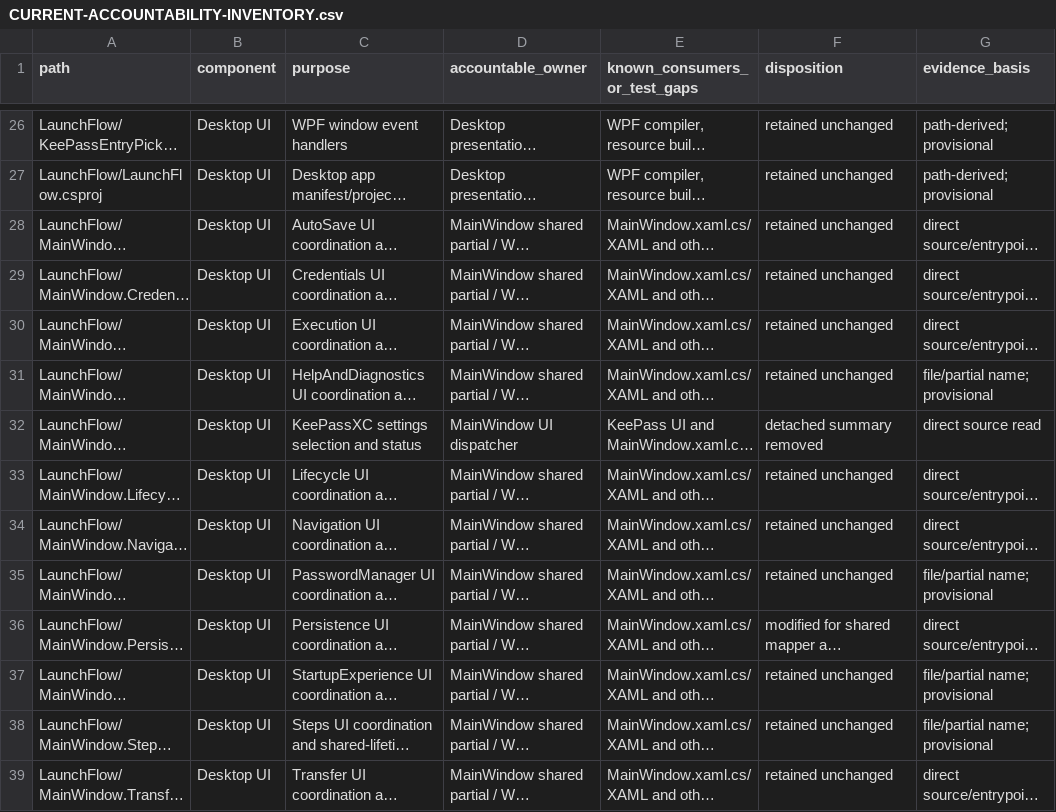
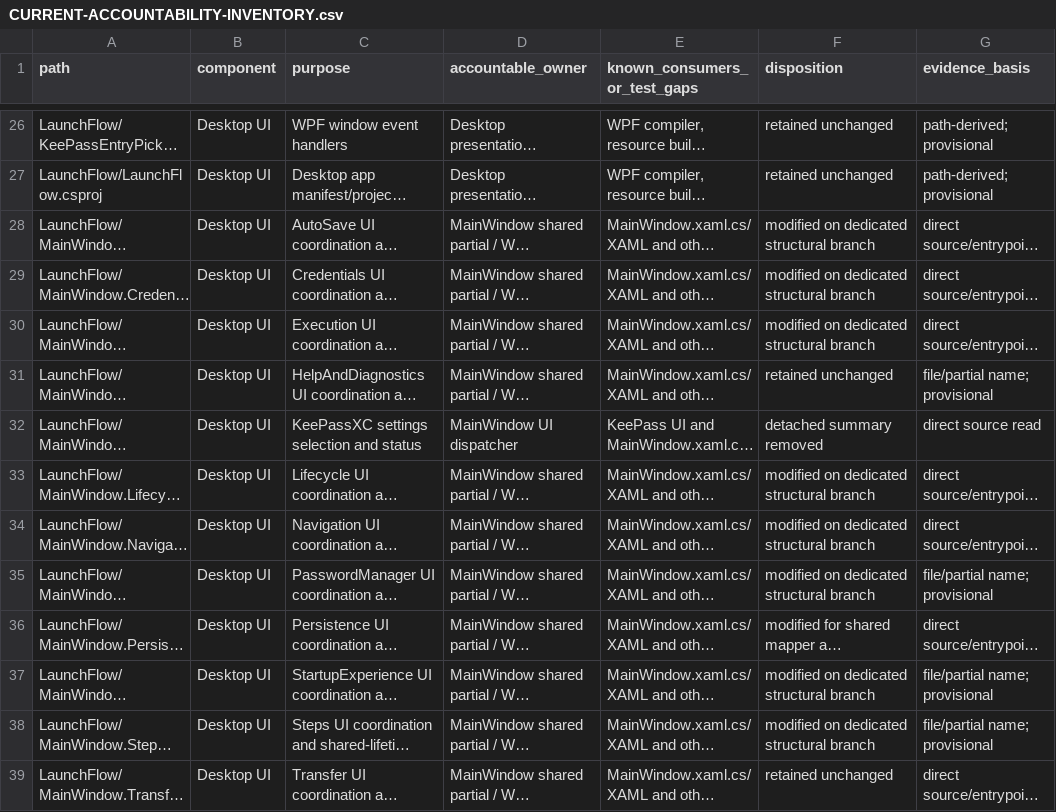
Before and after one commit to KamiBuilds/LaunchFlow, a CSV file: architecture/CURRENT-ACCOUNTABILITY-INVENTORY.csv, drawn as a sheet; only a part is shown, gaps mark what is left out; long unchanged cells end in …; the diff covers the shown part only; the diff names each change by its address in the sheet, - before the commit and + after, or states it on an @@ line.

Commit message:
Reconcile every changed file's accountability disposition to final code tree

```diff
--- a/architecture/CURRENT-ACCOUNTABILITY-INVENTORY.csv
+++ b/architecture/CURRENT-ACCOUNTABILITY-INVENTORY.csv
-F28:F30 (disposition): retained unchanged
+F28:F30 (disposition): modified on dedicated structural branch
-F33:F35 (disposition): retained unchanged
+F33:F35 (disposition): modified on dedicated structural branch
-F37:F38 (disposition): retained unchanged
+F37:F38 (disposition): modified on dedicated structural branch
```
Also changed, not shown: 18 edited cells elsewhere in this file, 1 other file.
